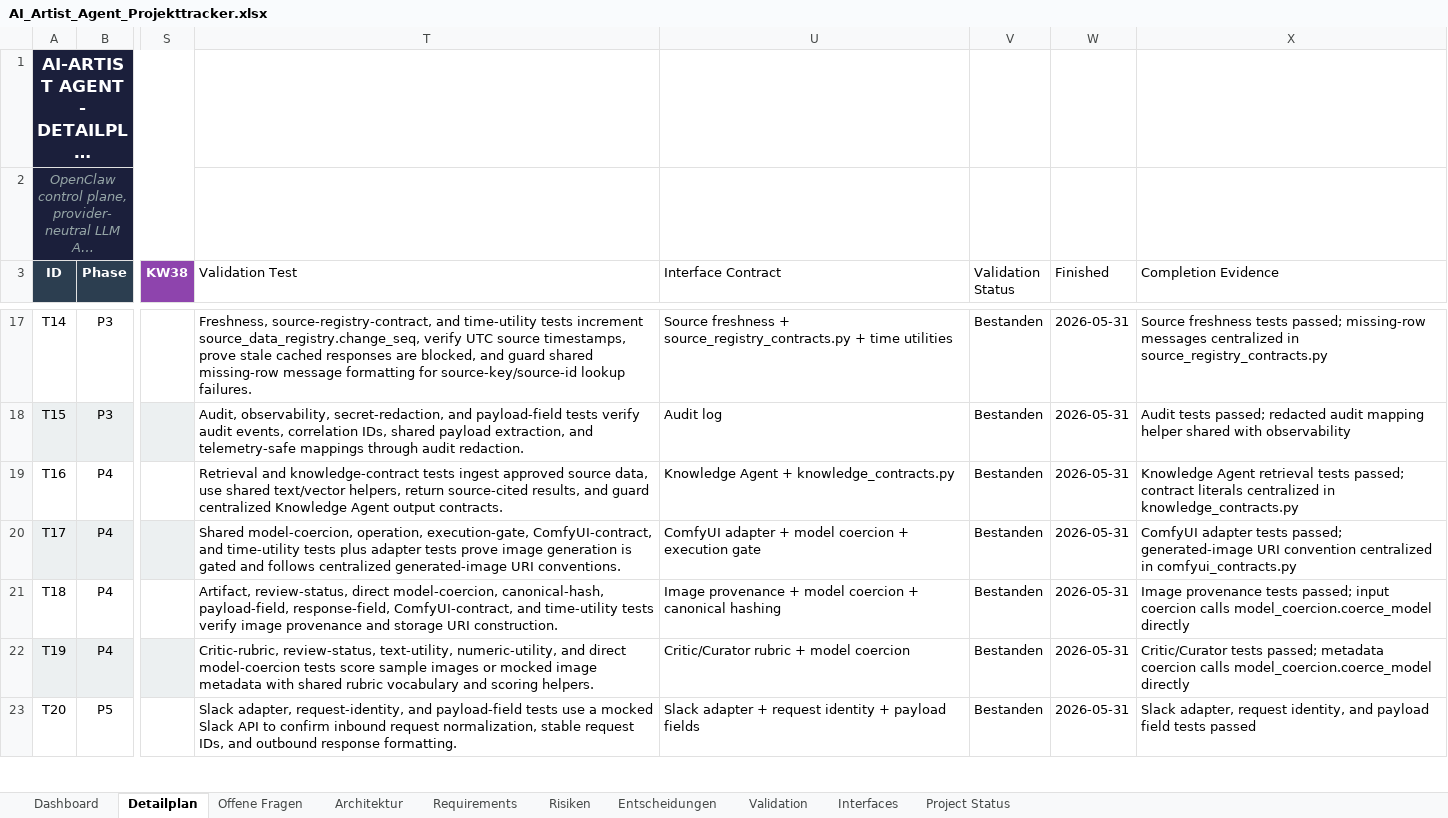
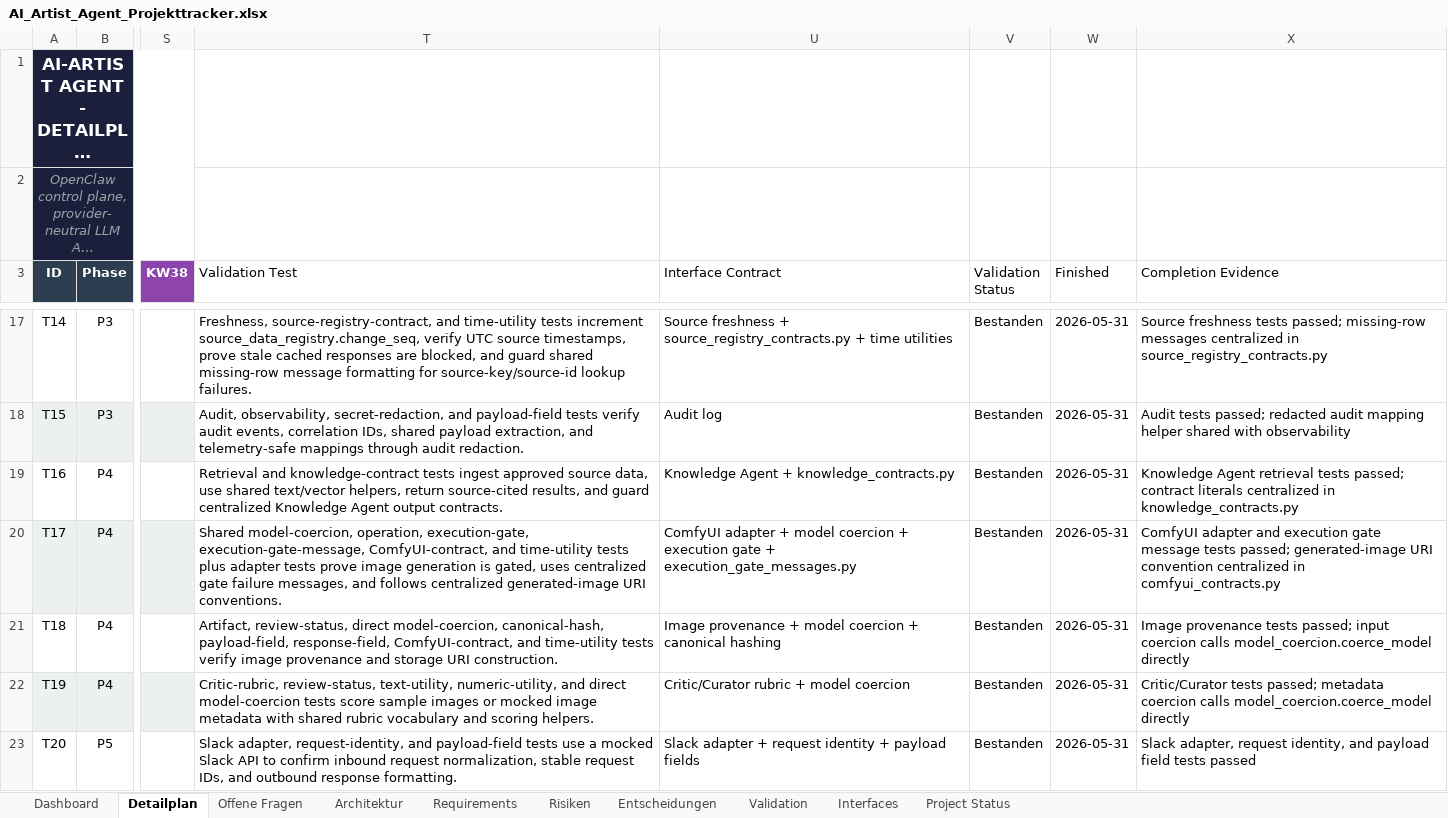
Before and after one commit to artprof964/AI-Artist, an Excel workbook: AI_Artist_Agent_Projekttracker.xlsx, sheet Detailplan, drawn as a sheet; only a part is shown, gaps mark what is left out; long unchanged cells end in …; values as stored, in another font and other column widths than the file's, no borders; the diff covers the shown part only; the diff names each change by its address in the sheet, - before the commit and + after, or states it on an @@ line.

```diff
--- a/AI_Artist_Agent_Projekttracker.xlsx (sheet Detailplan)
+++ b/AI_Artist_Agent_Projekttracker.xlsx (sheet Detailplan)
-T20 (Validation Test): …operation, execution-gate, ComfyUI-contract, and time-utility tests plus adapter tests prove image generation is gated and follows…
+T20 (Validation Test): …operation, execution-gate, execution-gate-message, ComfyUI-contract, and time-utility tests plus adapter tests prove image generation is gated, uses centralized gate failure messages, and follows…
-U20 (Interface Contract): …execution gate
+U20 (Interface Contract): …execution gate + execution_gate_messages.py
-X20 (Completion Evidence): ComfyUI adapter tests passed;…
+X20 (Completion Evidence): ComfyUI adapter and execution gate message tests passed;…
```
Also changed, not shown: 2 edited cells elsewhere in this sheet, sheet Validation, sheet Project Status, 9 other files.
